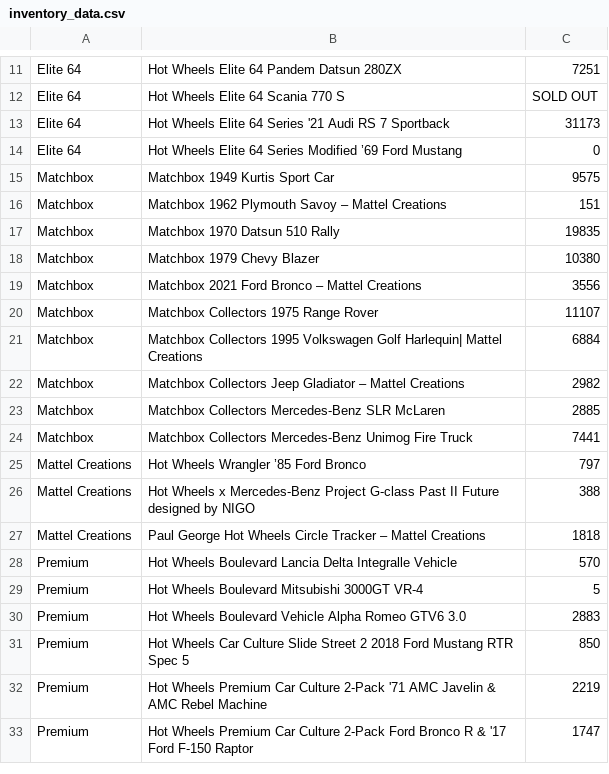
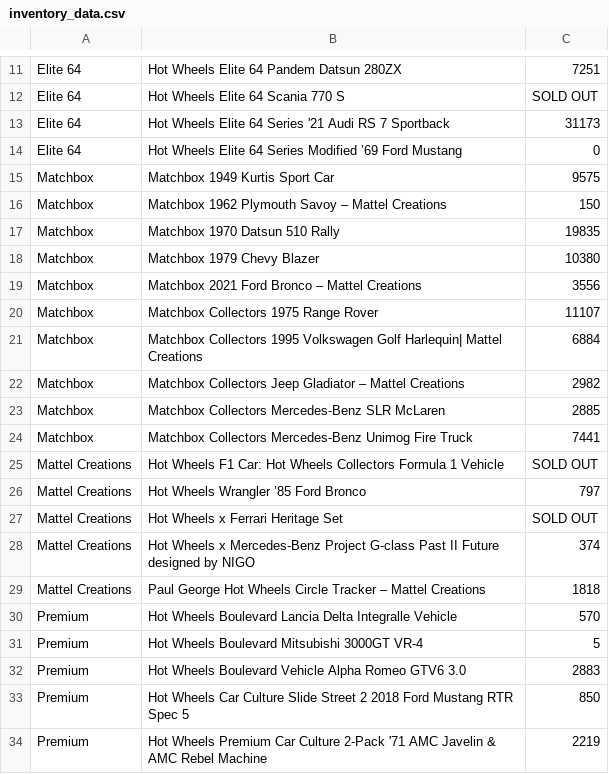
Before and after one commit to shady333/HWinventory, a CSV file: inventory_data.csv, drawn as a sheet; only a part is shown, gaps mark what is left out; the shorter side is filled out with more unchanged rows.

```diff
--- a/inventory_data.csv
+++ b/inventory_data.csv
@@ -15,3 +15,3 @@ Elite 64,Hot Wheels Elite 64 Series Modified ’69 Ford Mustang,0
 Matchbox,Matchbox 1949 Kurtis Sport Car,9575
-Matchbox,Matchbox 1962 Plymouth Savoy – Mattel Creations,151
+Matchbox,Matchbox 1962 Plymouth Savoy – Mattel Creations,150
 Matchbox,Matchbox 1970 Datsun 510 Rally,19835
@@ -24,4 +24,6 @@ Matchbox,Matchbox Collectors Mercedes-Benz SLR McLaren,2885
 Matchbox,Matchbox Collectors Mercedes-Benz Unimog Fire Truck,7441
+Mattel Creations,Hot Wheels F1 Car: Hot Wheels Collectors Formula 1 Vehicle,SOLD OUT
 Mattel Creations,Hot Wheels Wrangler ’85 Ford Bronco,797
-Mattel Creations,Hot Wheels x Mercedes-Benz Project G-class Past II Future designed by NIGO,388
+Mattel Creations,Hot Wheels x Ferrari Heritage Set,SOLD OUT
+Mattel Creations,Hot Wheels x Mercedes-Benz Project G-class Past II Future designed by NIGO,374
 Mattel Creations,Paul George Hot Wheels Circle Tracker – Mattel Creations,1818
```
Also changed, not shown: 2 other files.
